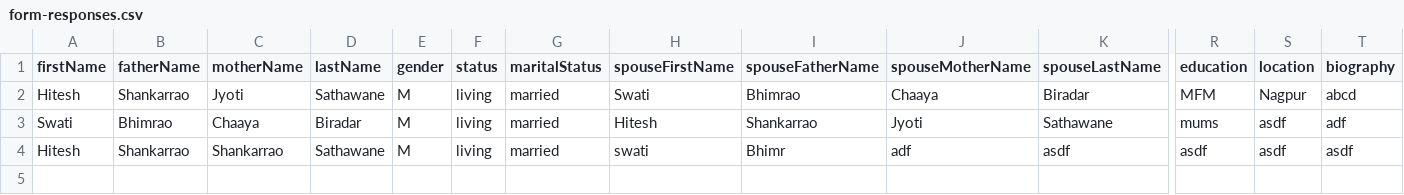
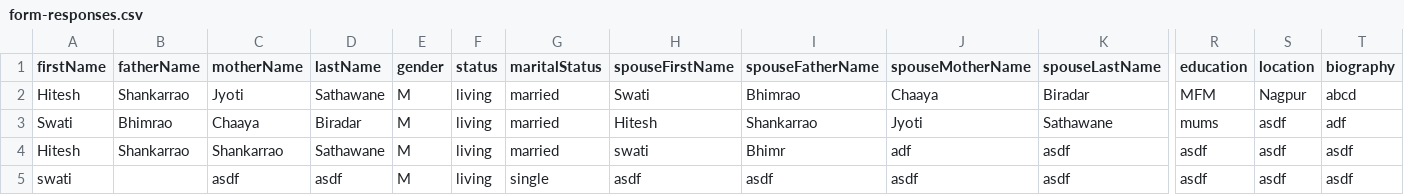
Before and after one commit to hiteshssathawane/family-tree, a CSV file: data/form-responses.csv, drawn as a sheet; only a part is shown, gaps mark what is left out; rows hold the shown columns only; the diff names each change by its address in the sheet, - before the commit and + after, or states it on an @@ line.

```diff
--- a/data/form-responses.csv
+++ b/data/form-responses.csv
+row 5: swati |  | asdf | asdf | M | living | single | asdf | asdf | asdf | asdf | asdf | asdf | asdf
```
Also changed, not shown: 1 other file.
